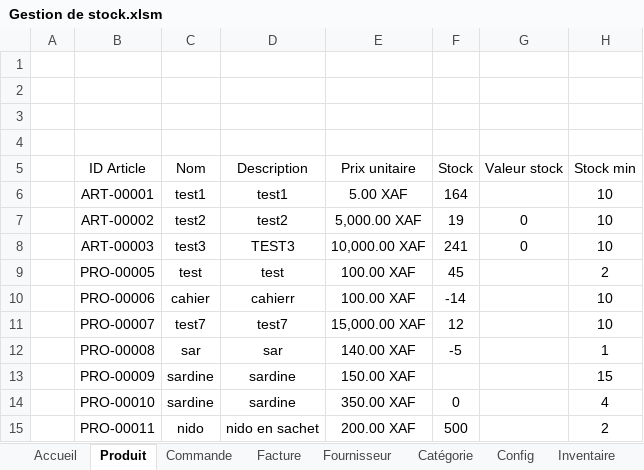
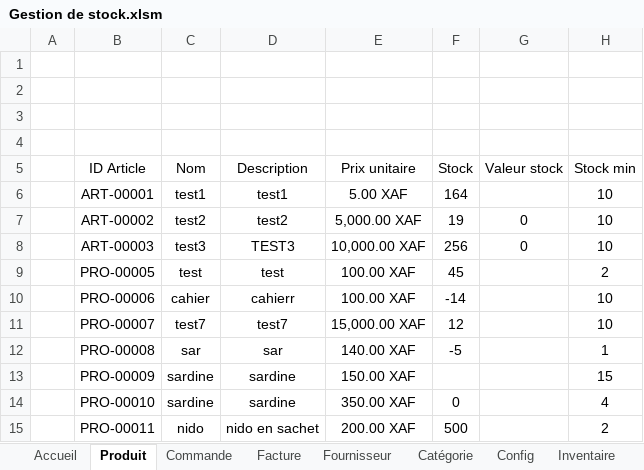
Before and after one commit to romanicdev/gestion-de-stock-excel, an Excel workbook: Gestion de stock.xlsm, sheet Produit, drawn as a sheet; only a part is shown; values as stored, in another font and other column widths than the file's, no borders; charts and pictures and conditional formats and table styles not drawn; the diff names each change by its address in the sheet, - before the commit and + after, or states it on an @@ line.

```diff
--- a/Gestion de stock.xlsm (sheet Produit)
+++ b/Gestion de stock.xlsm (sheet Produit)
-F8: 241
+F8: 256
```
Also changed, not shown: sheet Commande, sheet Facture, sheet Config, sheet Inventaire, charts or pictures.
